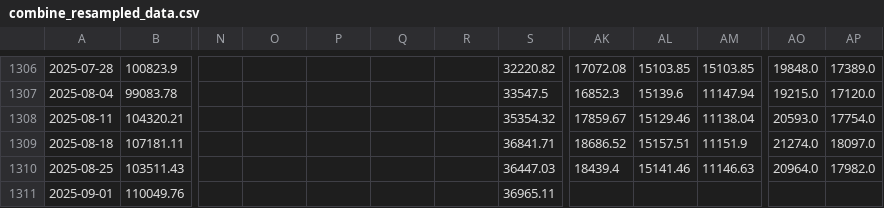
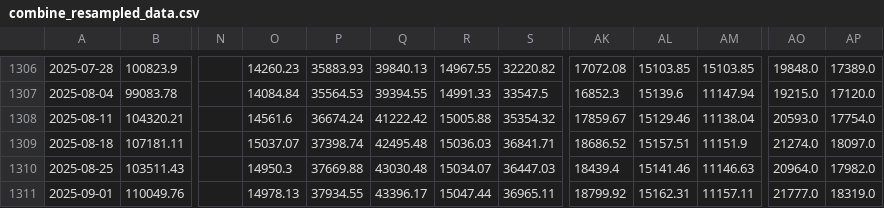
Before and after one commit to huynguyencong/huynguyencong.github.io, a CSV file: assets/data/resampled/W-MON/combine_resampled_data.csv, drawn as a sheet; only a part is shown, gaps mark what is left out; the diff covers the shown part only; the diff names each change by its address in the sheet, - before the commit and + after, or states it on an @@ line.

```diff
--- a/assets/data/resampled/W-MON/combine_resampled_data.csv
+++ b/assets/data/resampled/W-MON/combine_resampled_data.csv
-O1306: (empty)
+O1306: 14260.23
-P1306: (empty)
+P1306: 35883.93
-Q1306: (empty)
+Q1306: 39840.13
-R1306: (empty)
+R1306: 14967.55
-O1307: (empty)
+O1307: 14084.84
-P1307: (empty)
+P1307: 35564.53
-Q1307: (empty)
+Q1307: 39394.55
-R1307: (empty)
+R1307: 14991.33
-O1308: (empty)
+O1308: 14561.6
-P1308: (empty)
+P1308: 36674.24
-Q1308: (empty)
+Q1308: 41222.42
-R1308: (empty)
+R1308: 15005.88
-O1309: (empty)
+O1309: 15037.07
-P1309: (empty)
+P1309: 37398.74
-Q1309: (empty)
+Q1309: 42495.48
-R1309: (empty)
+R1309: 15036.03
-O1310: (empty)
+O1310: 14950.3
-P1310: (empty)
+P1310: 37669.88
-Q1310: (empty)
+Q1310: 43030.48
-R1310: (empty)
+R1310: 15034.07
-O1311: (empty)
+O1311: 14978.13
-P1311: (empty)
+P1311: 37934.55
-Q1311: (empty)
+Q1311: 43396.17
-R1311: (empty)
+R1311: 15047.44
-AK1311: (empty)
+AK1311: 18799.92
-AL1311: (empty)
+AL1311: 15162.31
-AM1311: (empty)
+AM1311: 11157.11
-AO1311: (empty)
+AO1311: 21777.0
-AP1311: (empty)
+AP1311: 18319.0
```
Also changed, not shown: 50 edited cells elsewhere in this file.
